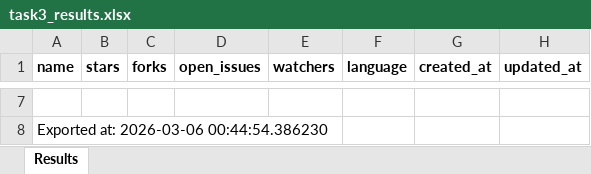
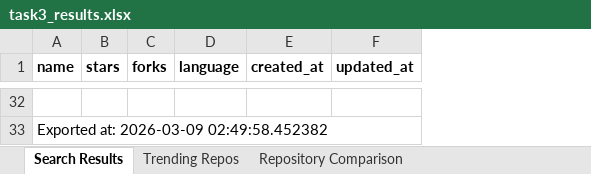
Before and after one commit to hanamostafaa/data-science-labs, an Excel workbook: Lab03 - Data Acquisition/notebooks/task2_deliverables/task3_results.xlsx, sheet Search Results, drawn as a sheet; only a part is shown, gaps mark what is left out; values as stored, in another font and other column widths than the file's, no borders; removed rows and columns are numbered as before the commit, all else as after; the diff covers the shown part only; the diff names each change by its address in the sheet, - before the commit and + after, or states it on an @@ line.

```diff
--- a/Lab03 - Data Acquisition/notebooks/task2_deliverables/task3_results.xlsx (sheet Search Results)
+++ b/Lab03 - Data Acquisition/notebooks/task2_deliverables/task3_results.xlsx (sheet Search Results)
-sheet tab: Results
+sheet tab: Search Results
+sheet tab: Trending Repos
+sheet tab: Repository Comparison
-column D (open_issues), empty
-column E (watchers), empty
-A33 (name): Exported at: 2026-03-06 00:44:54.386230
+A33 (name): Exported at: 2026-03-09 02:49:58.452382
```
Also changed, not shown: 30 added rows and 5 removed rows elsewhere in this sheet, 8 other files.
